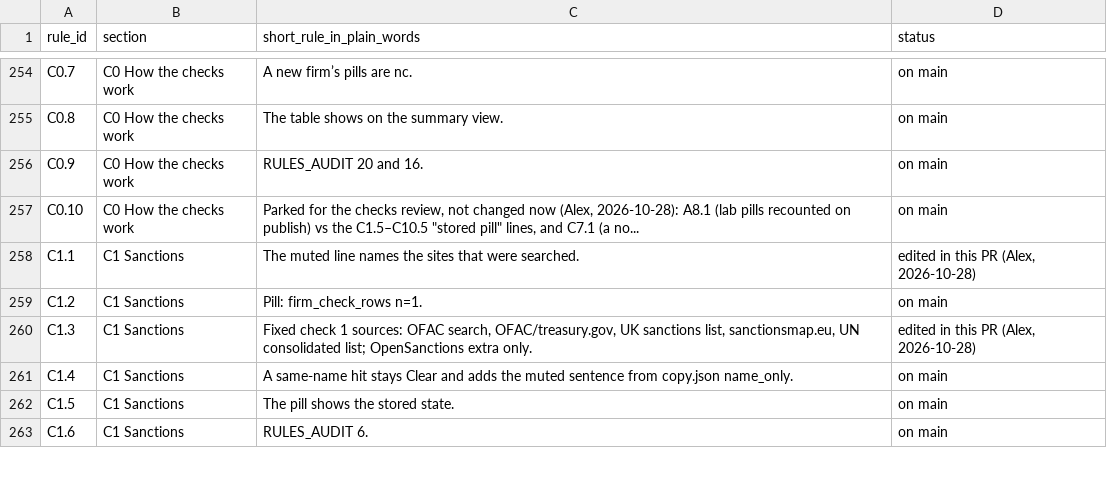
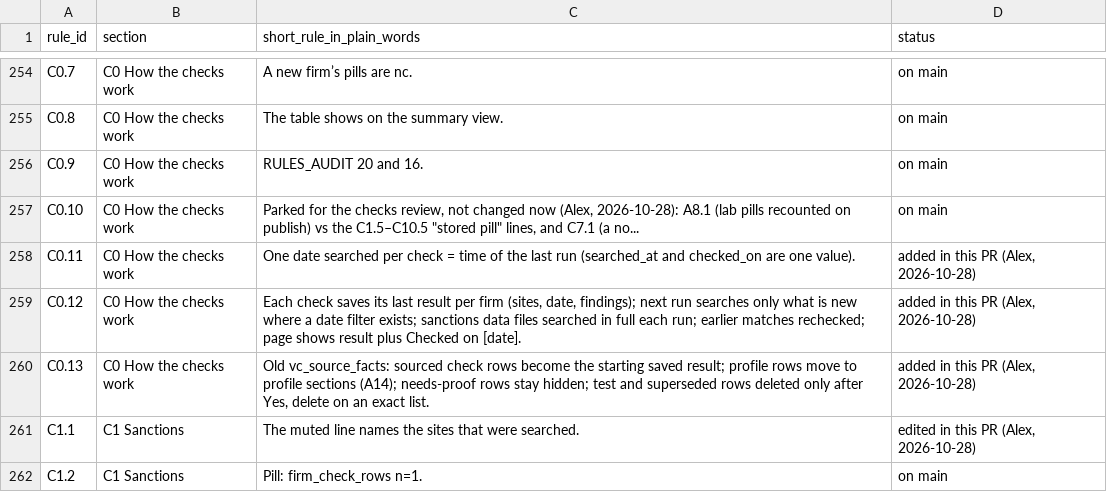
Before and after one commit to mindgame77/regrettamine, a CSV file: docs/rules_index.csv, drawn as a sheet; only a part is shown, gaps mark what is left out; the shorter side is filled out with more unchanged rows.

Commit message:
Checks: one search date, saved results, old vc_source_facts handling (Alex, 2026-10-28)

```diff
--- a/docs/rules_index.csv
+++ b/docs/rules_index.csv
@@ -257,2 +257,5 @@ C0.9,C0 How the checks work,RULES_AUDIT 20 and 16.,on main
 C0.10,C0 How the checks work,"Parked for the checks review, not changed now (Alex, 2026-10-28): A8.1 (lab pills recounted on publish) vs the C1.5–C10.5 ""stored pill"" lines, and C7.1 (a no...",on main
+C0.11,C0 How the checks work,"One date searched per check = time of the last run (searched_at and checked_on are one value).","added in this PR (Alex, 2026-10-28)"
+C0.12,C0 How the checks work,"Each check saves its last result per firm (sites, date, findings); next run searches only what is new where a date filter exists; sanctions data files searched in full each run; earlier matches rechecked; page shows result plus Checked on [date].","added in this PR (Alex, 2026-10-28)"
+C0.13,C0 How the checks work,"Old vc_source_facts: sourced check rows become the starting saved result; profile rows move to profile sections (A14); needs-proof rows stay hidden; test and superseded rows deleted only after Yes, delete on an exact list.","added in this PR (Alex, 2026-10-28)"
 C1.1,C1 Sanctions,The muted line names the sites that were searched.,"edited in this PR (Alex, 2026-10-28)"
```
Also changed, not shown: 1 other file.
